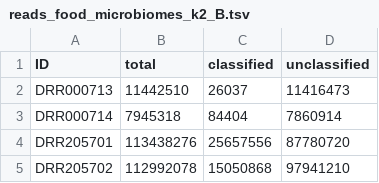
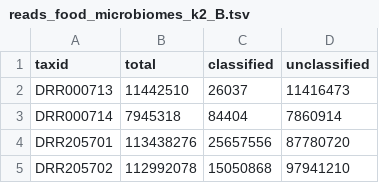
Before and after one commit to ChiehPing/2026_Lin_YeastMicrobiomes, a TSV file: metagenomics/food/reads_food_microbiomes_k2_B.tsv, drawn as a sheet; only a part is shown.

Commit message:
Add Jupyter notebooks and files to produce data for plots

```diff
--- a/metagenomics/food/reads_food_microbiomes_k2_B.tsv
+++ b/metagenomics/food/reads_food_microbiomes_k2_B.tsv
@@ -1,2 +1,2 @@
-ID	total	classified	unclassified
+taxid	total	classified	unclassified
 DRR000713	11442510	26037	11416473
```
Also changed, not shown: 7 other files.
